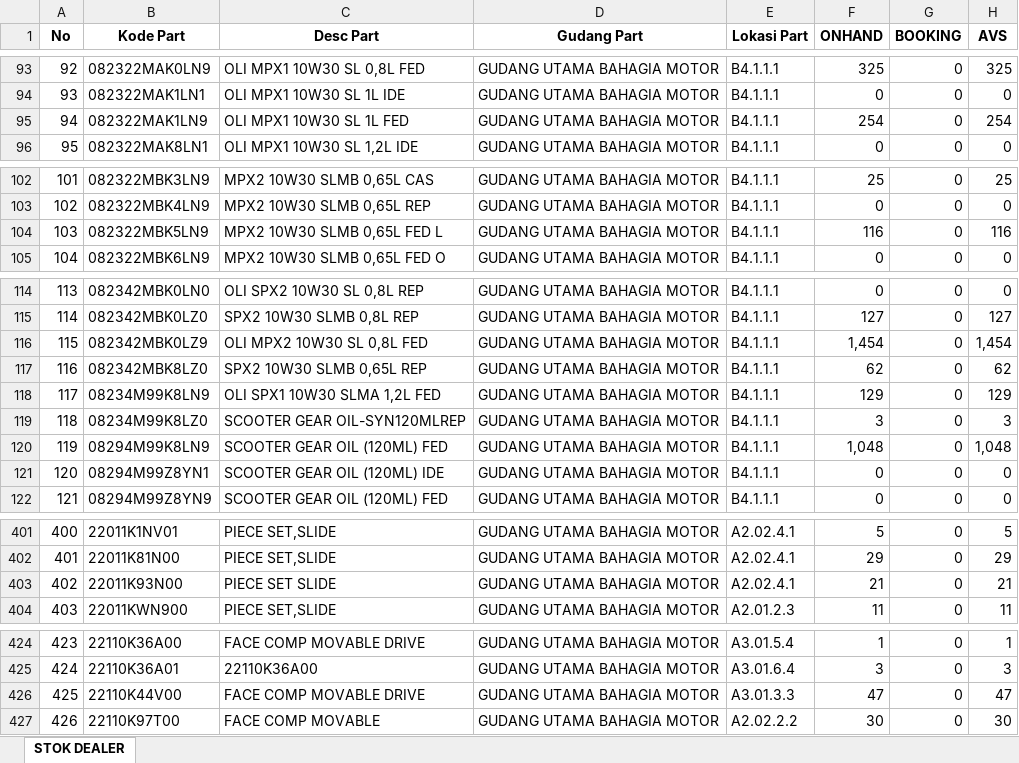
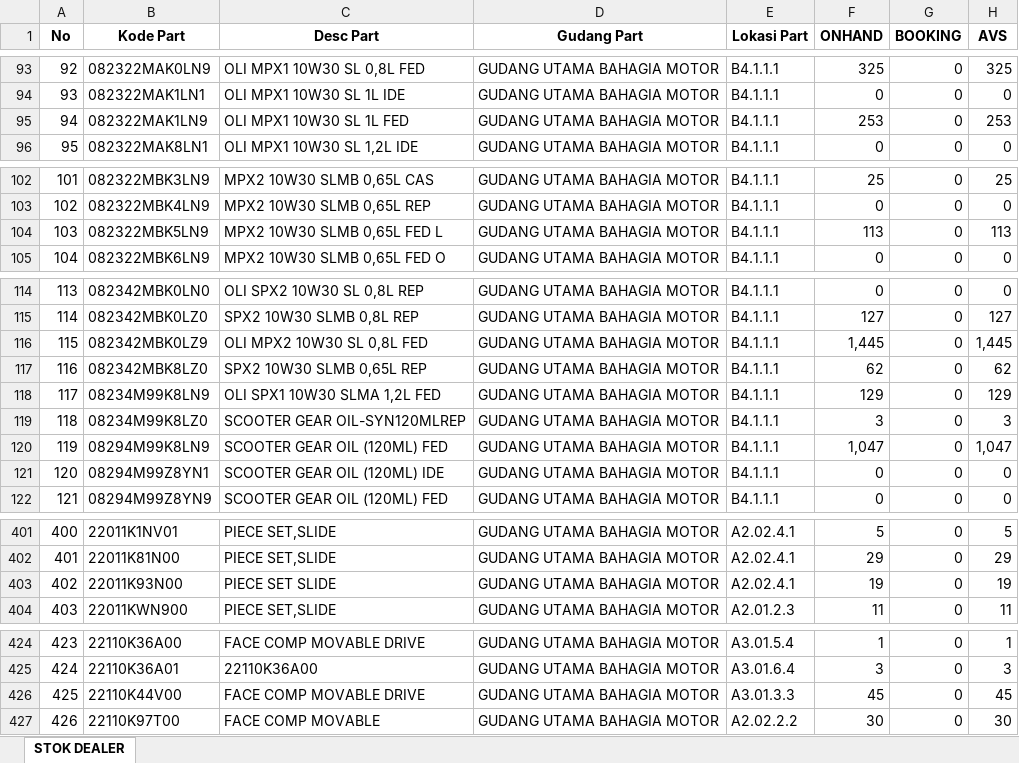
Before and after one commit to suwandakurnia/HILPSD, an Excel workbook: STOK DEALER/STOK BHG.xlsx, sheet STOK DEALER, drawn as a sheet; only a part is shown, gaps mark what is left out; values as stored, in another font and other column widths than the file's, no borders; the diff covers the shown part only; the diff names each change by its address in the sheet, - before the commit and + after, or states it on an @@ line.

```diff
--- a/STOK DEALER/STOK BHG.xlsx (sheet STOK DEALER)
+++ b/STOK DEALER/STOK BHG.xlsx (sheet STOK DEALER)
-F95 (ONHAND): 254
+F95 (ONHAND): 253
-H95 (AVS): 254
+H95 (AVS): 253
-F104 (ONHAND): 116
+F104 (ONHAND): 113
-H104 (AVS): 116
+H104 (AVS): 113
-F116 (ONHAND): 1,454
+F116 (ONHAND): 1,445
-H116 (AVS): 1,454
+H116 (AVS): 1,445
-F120 (ONHAND): 1,048
+F120 (ONHAND): 1,047
-H120 (AVS): 1,048
+H120 (AVS): 1,047
-F403 (ONHAND): 21
+F403 (ONHAND): 19
-H403 (AVS): 21
+H403 (AVS): 19
-F426 (ONHAND): 47
+F426 (ONHAND): 45
-H426 (AVS): 47
+H426 (AVS): 45
```
Also changed, not shown: 14 edited cells elsewhere in this sheet, STOK DEALER/STOK BKT.xlsx, STOK DEALER/STOK LSP.xlsx.
